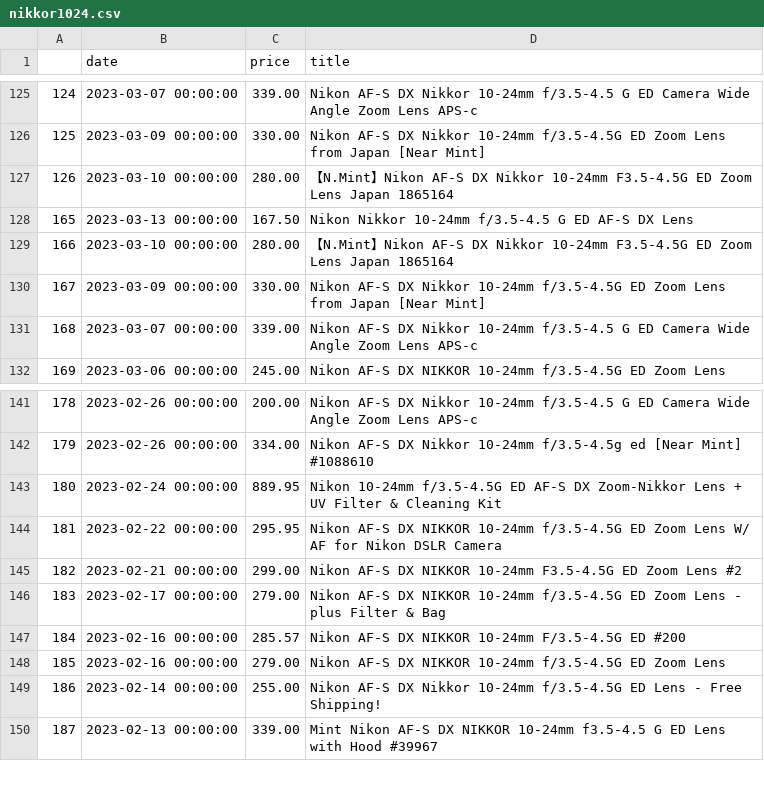
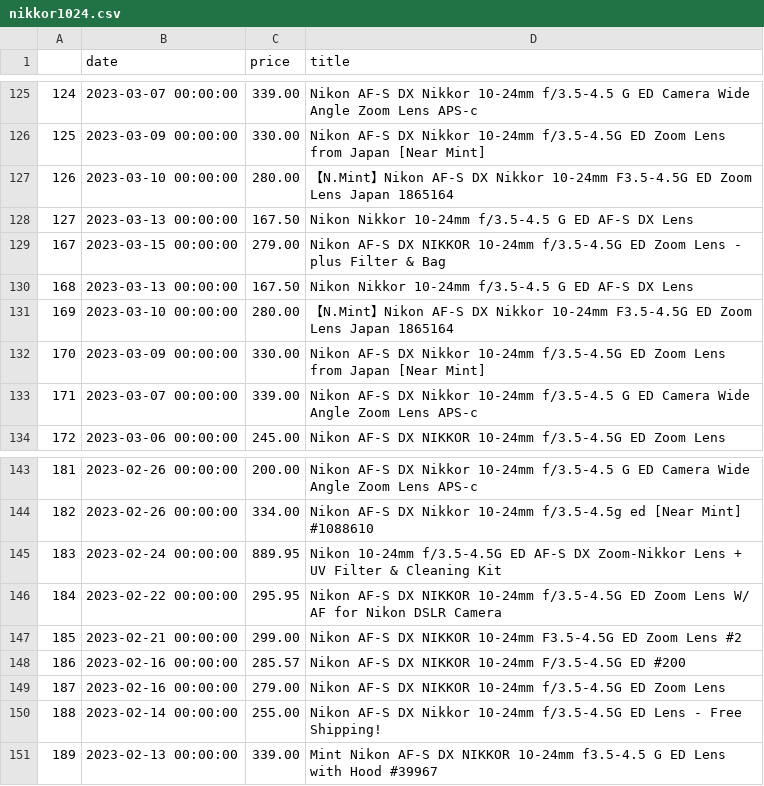
Before and after one commit to kobesar/ebaytracker, a CSV file: data/nikkor1024.csv, drawn as a sheet; only a part is shown, gaps mark what is left out; removed rows and columns are numbered as before the commit, all else as after; the diff names each change by its address in the sheet, - before the commit and + after, or states it on an @@ line.

```diff
--- a/data/nikkor1024.csv
+++ b/data/nikkor1024.csv
@@ column A renumbered from row 128 down @@
+row 129: 167 | 2023-03-15 00:00:00 | 279.00 | Nikon AF-S DX NIKKOR 10-24mm f/3.5-4.5G ED Zoom Lens - plus Filter & Bag
+row 130: 168 | 2023-03-13 00:00:00 | 167.50 | Nikon Nikkor 10-24mm f/3.5-4.5 G ED AF-S DX Lens
-row 146: 183 | 2023-02-17 00:00:00 | 279.00 | Nikon AF-S DX NIKKOR 10-24mm f/3.5-4.5G ED Zoom Lens - plus Filter & Bag
```
Also changed, not shown: data/d7200.csv, data/full_data.csv, 1 other file.
